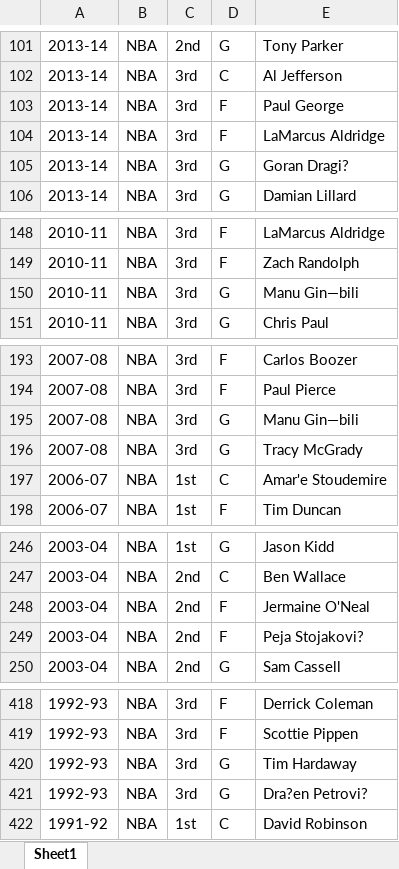
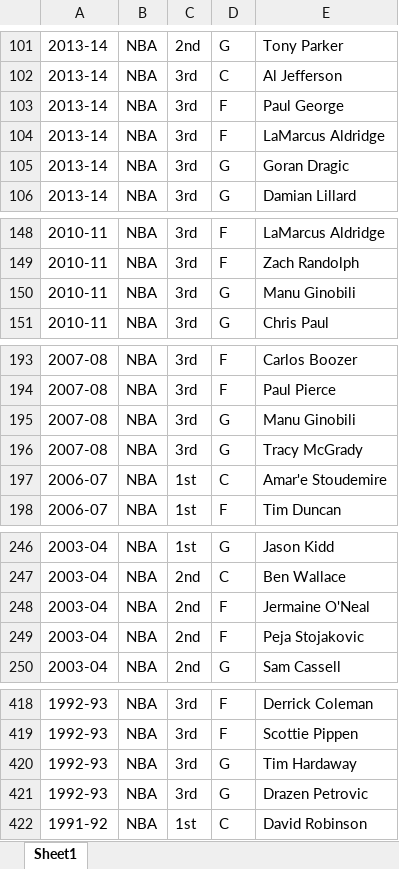
Before and after one commit to AForbis/Bootcamp_Final_Project, an Excel workbook: SeasonData/AllNBA_Unpivoted.xlsx, sheet Sheet1, drawn as a sheet; only a part is shown, gaps mark what is left out; values as stored, in another font and other column widths than the file's, no borders; the diff names each change by its address in the sheet, - before the commit and + after, or states it on an @@ line.

Commit message:
edited jupyter notebook to show how I cleaned data, fixed names errors

```diff
--- a/SeasonData/AllNBA_Unpivoted.xlsx (sheet Sheet1)
+++ b/SeasonData/AllNBA_Unpivoted.xlsx (sheet Sheet1)
-E105: Goran Dragi?
+E105: Goran Dragic
-E150: Manu Gin—bili
+E150: Manu Ginobili
-E195: Manu Gin—bili
+E195: Manu Ginobili
-E249: Peja Stojakovi?
+E249: Peja Stojakovic
-E421: Dra?en Petrovi?
+E421: Drazen Petrovic
```
Also changed, not shown: SeasonData/AllNBA.xlsx, 1 other file.
